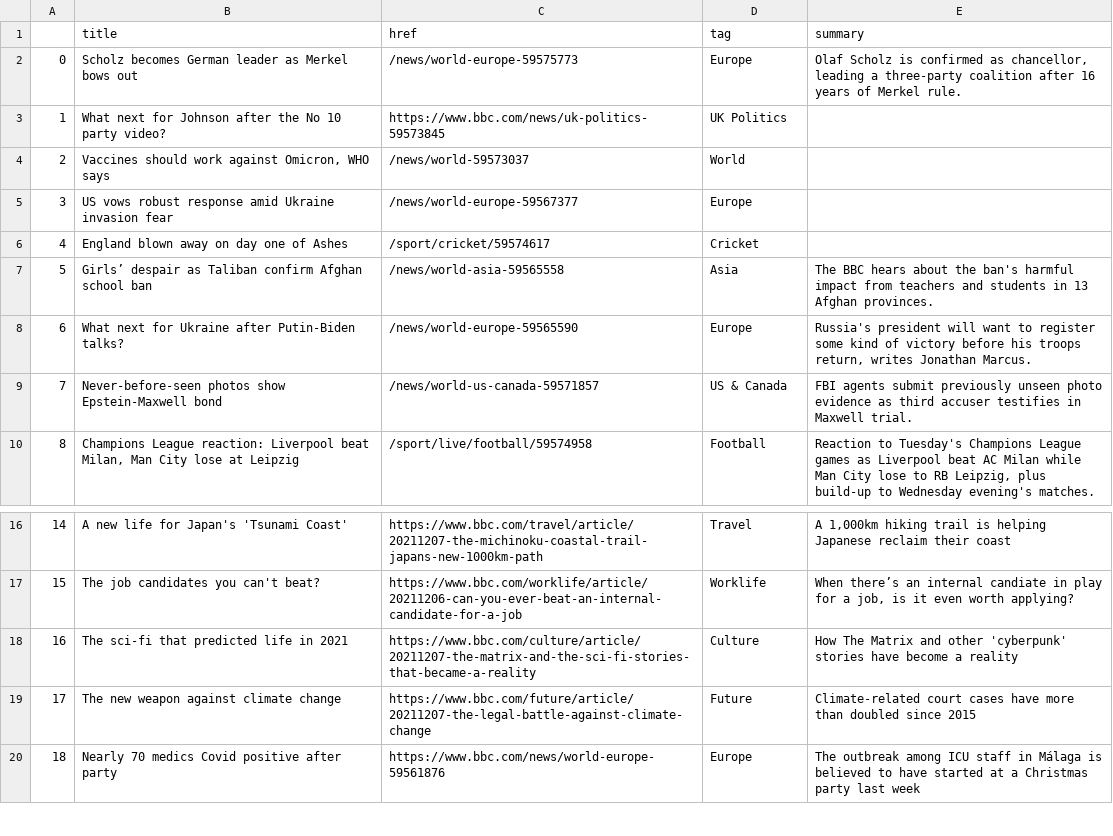
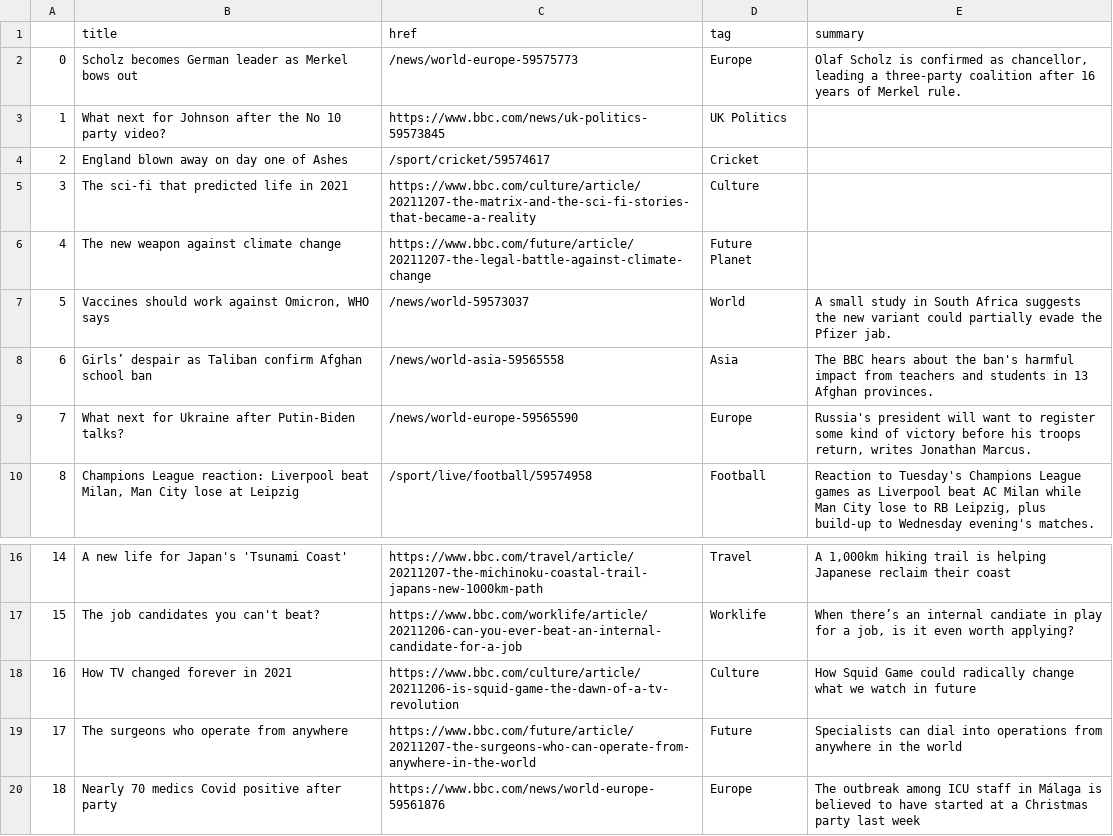
Before and after one commit to joaquin-rosado/automatic-scraper, a CSV file: bbc-headlines.csv, drawn as a sheet; only a part is shown, gaps mark what is left out.

```diff
--- a/bbc-headlines.csv
+++ b/bbc-headlines.csv
@@ -3,8 +3,8 @@
 1,What next for Johnson after the No 10 party video?,https://www.bbc.com/news/uk-politics-59573845,UK Politics,
-2,"Vaccines should work against Omicron, WHO says",/news/world-59573037,World,
-3,US vows robust response amid Ukraine invasion fear,/news/world-europe-59567377,Europe,
-4,England blown away on day one of Ashes,/sport/cricket/59574617,Cricket,
-5,Girls’ despair as Taliban confirm Afghan school ban,/news/world-asia-59565558,Asia,The BBC hears about the ban's harmful impact from teachers and students in 13 Afghan provinces.
-6,What next for Ukraine after Putin-Biden talks?,/news/world-europe-59565590,Europe,"Russia's president will want to register some kind of victory before his troops return, writes Jonathan Marcus."
-7,Never-before-seen photos show Epstein-Maxwell bond,/news/world-us-canada-59571857,US & Canada,FBI agents submit previously unseen photo evidence as third accuser testifies in Maxwell trial.
+2,England blown away on day one of Ashes,/sport/cricket/59574617,Cricket,
+3,The sci-fi that predicted life in 2021,https://www.bbc.com/culture/article/20211207-the-matrix-and-the-sci-fi-stories-that-became-a-reality,Culture,
+4,The new weapon against climate change,https://www.bbc.com/future/article/20211207-the-legal-battle-against-climate-change,Future Planet,
+5,"Vaccines should work against Omicron, WHO says",/news/world-59573037,World,A small study in South Africa suggests the new variant could partially evade the Pfizer jab.
+6,Girls’ despair as Taliban confirm Afghan school ban,/news/world-asia-59565558,Asia,The BBC hears about the ban's harmful impact from teachers and students in 13 Afghan provinces.
+7,What next for Ukraine after Putin-Biden talks?,/news/world-europe-59565590,Europe,"Russia's president will want to register some kind of victory before his troops return, writes Jonathan Marcus."
 8,"Champions League reaction: Liverpool beat Milan, Man City lose at Leipzig",/sport/live/football/59574958,Football,"Reaction to Tuesday's Champions League games as Liverpool beat AC Milan while Man City lose to RB Leipzig, plus build-up to Wednesday evening's matches."
@@ -17,4 +17,4 @@
 15,The job candidates you can't beat?,https://www.bbc.com/worklife/article/20211206-can-you-ever-beat-an-internal-candidate-for-a-job,Worklife,"When there’s an internal candiate in play for a job, is it even worth applying?"
-16,The sci-fi that predicted life in 2021,https://www.bbc.com/culture/article/20211207-the-matrix-and-the-sci-fi-stories-that-became-a-reality,Culture,How The Matrix and other 'cyberpunk' stories have become a reality
-17,The new weapon against climate change,https://www.bbc.com/future/article/20211207-the-legal-battle-against-climate-change,Future,Climate-related court cases have more than doubled since 2015
+16,How TV changed forever in 2021,https://www.bbc.com/culture/article/20211206-is-squid-game-the-dawn-of-a-tv-revolution,Culture,How Squid Game could radically change what we watch in future
+17,The surgeons who operate from anywhere,https://www.bbc.com/future/article/20211207-the-surgeons-who-can-operate-from-anywhere-in-the-world,Future,Specialists can dial into operations from anywhere in the world
 18,Nearly 70 medics Covid positive after party,https://www.bbc.com/news/world-europe-59561876,Europe,The outbreak among ICU staff in Málaga is believed to have started at a Christmas party last week
```
